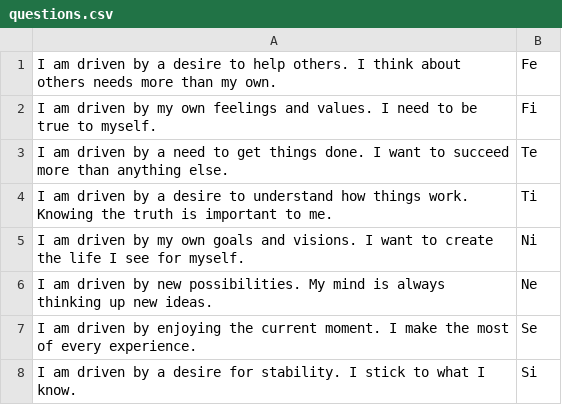
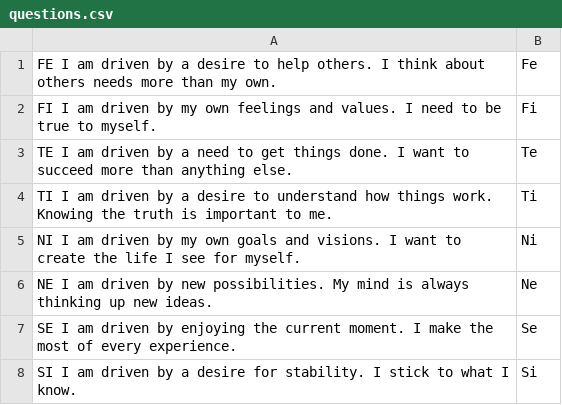
Before and after one commit to Caxhimel/T1A3, a CSV file: docs/questions.csv, drawn as a sheet.

```diff
--- a/docs/questions.csv
+++ b/docs/questions.csv
@@ -1,8 +1,8 @@
-I am driven by a desire to help others. I think about others needs more than my own.,Fe
-I am driven by my own feelings and values. I need to be true to myself.,Fi
-I am driven by a need to get things done. I want to succeed more than anything else.,Te
-I am driven by a desire to understand how things work. Knowing the truth is important to me.,Ti
-I am driven by my own goals and visions. I want to create the life I see for myself.,Ni
-I am driven by new possibilities.  My mind is always thinking up new ideas.,Ne
-I am driven by enjoying the current moment.  I make the most of every experience.,Se
-I am driven by a desire for stability.  I stick to what I know.,Si
+FE I am driven by a desire to help others. I think about others needs more than my own.,Fe
+FI I am driven by my own feelings and values. I need to be true to myself.,Fi
+TE I am driven by a need to get things done. I want to succeed more than anything else.,Te
+TI I am driven by a desire to understand how things work. Knowing the truth is important to me.,Ti
+NI I am driven by my own goals and visions. I want to create the life I see for myself.,Ni
+NE I am driven by new possibilities.  My mind is always thinking up new ideas.,Ne
+SE I am driven by enjoying the current moment.  I make the most of every experience.,Se
+SI I am driven by a desire for stability.  I stick to what I know.,Si
```
Also changed, not shown: 4 other files.
